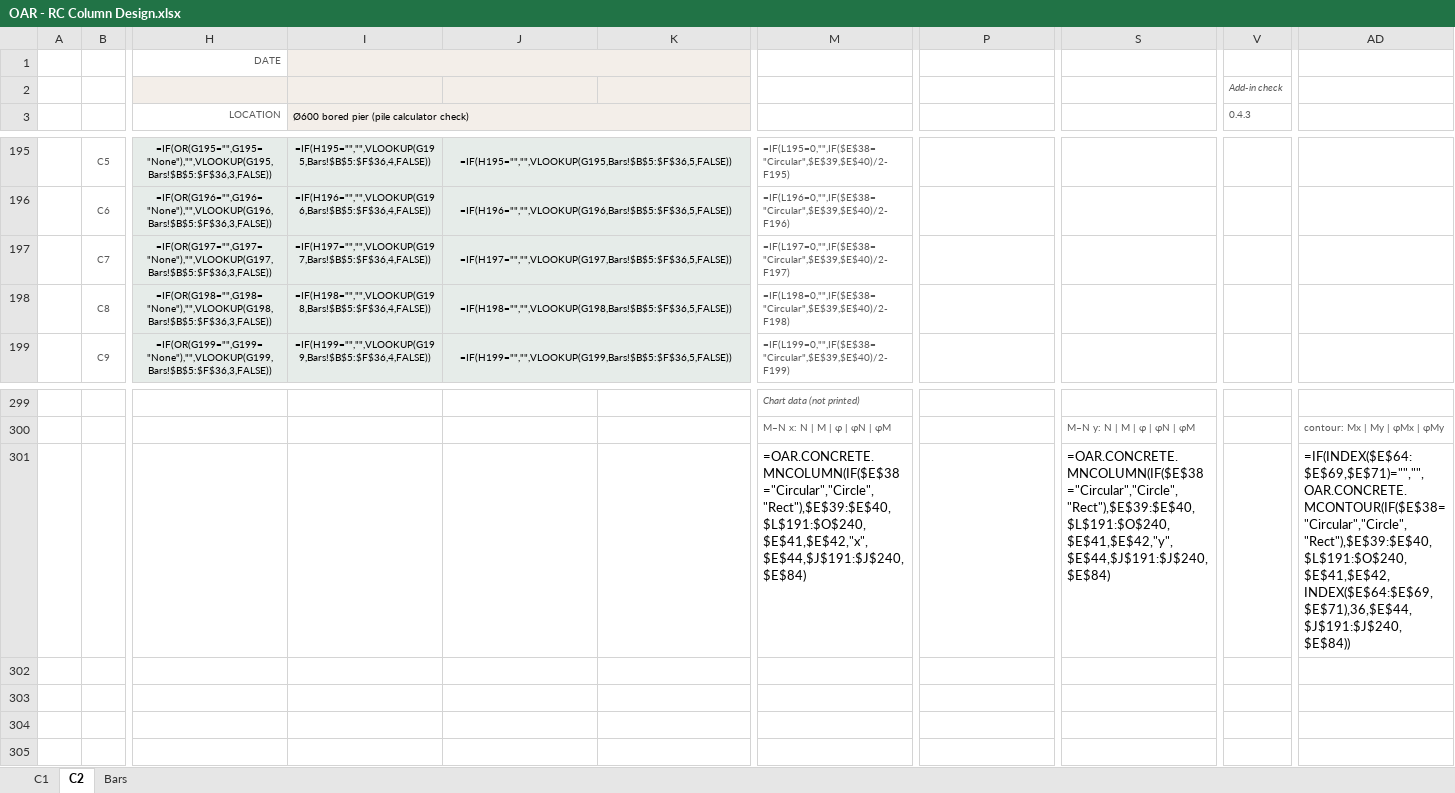
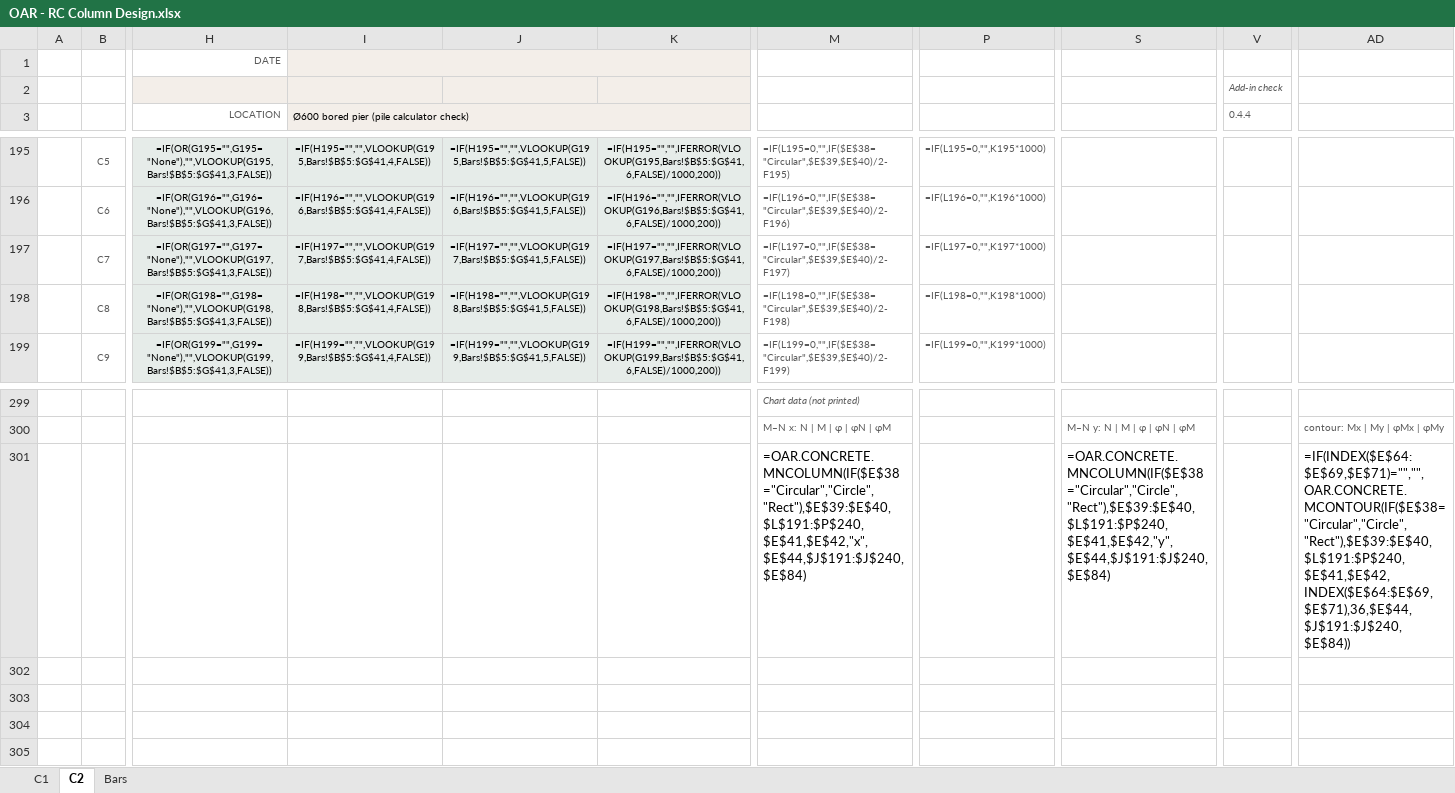
Before and after one commit to brent-oarengineers/OAR-Concrete, an Excel workbook: template/OAR - RC Column Design.xlsx, sheet C2, drawn as a sheet; only a part is shown, gaps mark what is left out; values as stored, in another font and other column widths than the file's, no borders; formulas without a stored value are shown as written; charts and pictures and conditional formats not drawn; the diff covers the shown part only; the diff names each change by its address in the sheet, - before the commit and + after, or states it on an @@ line.

```diff
--- a/template/OAR - RC Column Design.xlsx (sheet C2)
+++ b/template/OAR - RC Column Design.xlsx (sheet C2)
-V3: 0.4.3
+V3: 0.4.4
-H195 (LOCATION): =IF(OR(G195="",G195="None"),"",VLOOKUP(G195,Bars!$B$5:$F$36,3,FALSE))
+H195 (LOCATION): =IF(OR(G195="",G195="None"),"",VLOOKUP(G195,Bars!$B$5:$G$41,3,FALSE))
-I195: =IF(H195="","",VLOOKUP(G195,Bars!$B$5:$F$36,4,FALSE))
+I195: =IF(H195="","",VLOOKUP(G195,Bars!$B$5:$G$41,4,FALSE))
-J195: =IF(H195="","",VLOOKUP(G195,Bars!$B$5:$F$36,5,FALSE))
+J195: =IF(H195="","",VLOOKUP(G195,Bars!$B$5:$G$41,5,FALSE))
-J195:K195 merged
-K195: (empty)
+K195: =IF(H195="","",IFERROR(VLOOKUP(G195,Bars!$B$5:$G$41,6,FALSE)/1000,200))
-P195: (empty)
+P195: =IF(L195=0,"",K195*1000)
-H196 (LOCATION): =IF(OR(G196="",G196="None"),"",VLOOKUP(G196,Bars!$B$5:$F$36,3,FALSE))
+H196 (LOCATION): =IF(OR(G196="",G196="None"),"",VLOOKUP(G196,Bars!$B$5:$G$41,3,FALSE))
-I196: =IF(H196="","",VLOOKUP(G196,Bars!$B$5:$F$36,4,FALSE))
+I196: =IF(H196="","",VLOOKUP(G196,Bars!$B$5:$G$41,4,FALSE))
-J196: =IF(H196="","",VLOOKUP(G196,Bars!$B$5:$F$36,5,FALSE))
+J196: =IF(H196="","",VLOOKUP(G196,Bars!$B$5:$G$41,5,FALSE))
-J196:K196 merged
-K196: (empty)
+K196: =IF(H196="","",IFERROR(VLOOKUP(G196,Bars!$B$5:$G$41,6,FALSE)/1000,200))
-P196: (empty)
+P196: =IF(L196=0,"",K196*1000)
-H197 (LOCATION): =IF(OR(G197="",G197="None"),"",VLOOKUP(G197,Bars!$B$5:$F$36,3,FALSE))
+H197 (LOCATION): =IF(OR(G197="",G197="None"),"",VLOOKUP(G197,Bars!$B$5:$G$41,3,FALSE))
-I197: =IF(H197="","",VLOOKUP(G197,Bars!$B$5:$F$36,4,FALSE))
+I197: =IF(H197="","",VLOOKUP(G197,Bars!$B$5:$G$41,4,FALSE))
-J197: =IF(H197="","",VLOOKUP(G197,Bars!$B$5:$F$36,5,FALSE))
+J197: =IF(H197="","",VLOOKUP(G197,Bars!$B$5:$G$41,5,FALSE))
-J197:K197 merged
-K197: (empty)
+K197: =IF(H197="","",IFERROR(VLOOKUP(G197,Bars!$B$5:$G$41,6,FALSE)/1000,200))
-P197: (empty)
+P197: =IF(L197=0,"",K197*1000)
-H198 (LOCATION): =IF(OR(G198="",G198="None"),"",VLOOKUP(G198,Bars!$B$5:$F$36,3,FALSE))
+H198 (LOCATION): =IF(OR(G198="",G198="None"),"",VLOOKUP(G198,Bars!$B$5:$G$41,3,FALSE))
-I198: =IF(H198="","",VLOOKUP(G198,Bars!$B$5:$F$36,4,FALSE))
+I198: =IF(H198="","",VLOOKUP(G198,Bars!$B$5:$G$41,4,FALSE))
-J198: =IF(H198="","",VLOOKUP(G198,Bars!$B$5:$F$36,5,FALSE))
+J198: =IF(H198="","",VLOOKUP(G198,Bars!$B$5:$G$41,5,FALSE))
-J198:K198 merged
-K198: (empty)
+K198: =IF(H198="","",IFERROR(VLOOKUP(G198,Bars!$B$5:$G$41,6,FALSE)/1000,200))
-P198: (empty)
+P198: =IF(L198=0,"",K198*1000)
-H199 (LOCATION): =IF(OR(G199="",G199="None"),"",VLOOKUP(G199,Bars!$B$5:$F$36,3,FALSE))
+H199 (LOCATION): =IF(OR(G199="",G199="None"),"",VLOOKUP(G199,Bars!$B$5:$G$41,3,FALSE))
-I199: =IF(H199="","",VLOOKUP(G199,Bars!$B$5:$F$36,4,FALSE))
+I199: =IF(H199="","",VLOOKUP(G199,Bars!$B$5:$G$41,4,FALSE))
-J199: =IF(H199="","",VLOOKUP(G199,Bars!$B$5:$F$36,5,FALSE))
+J199: =IF(H199="","",VLOOKUP(G199,Bars!$B$5:$G$41,5,FALSE))
-J199:K199 merged
-K199: (empty)
+K199: =IF(H199="","",IFERROR(VLOOKUP(G199,Bars!$B$5:$G$41,6,FALSE)/1000,200))
-P199: (empty)
+P199: =IF(L199=0,"",K199*1000)
-M301: =OAR.CONCRETE.MNCOLUMN(IF($E$38="Circular","Circle","Rect"),$E$39:$E$40,$L$191:$O$240,$E$41,$E$42,"x",$E$44,$J$191:$J$240,$E$84)
+M301: =OAR.CONCRETE.MNCOLUMN(IF($E$38="Circular","Circle","Rect"),$E$39:$E$40,$L$191:$P$240,$E$41,$E$42,"x",$E$44,$J$191:$J$240,$E$84)
-S301: =OAR.CONCRETE.MNCOLUMN(IF($E$38="Circular","Circle","Rect"),$E$39:$E$40,$L$191:$O$240,$E$41,$E$42,"y",$E$44,$J$191:$J$240,$E$84)
+S301: =OAR.CONCRETE.MNCOLUMN(IF($E$38="Circular","Circle","Rect"),$E$39:$E$40,$L$191:$P$240,$E$41,$E$42,"y",$E$44,$J$191:$J$240,$E$84)
-AD301: =IF(INDEX($E$64:$E$69,$E$71)="","",OAR.CONCRETE.MCONTOUR(IF($E$38="Circular","Circle","Rect"),$E$39:$E$40,$L$191:$O$240,$E$41,$E$42,INDEX($E$64:$E$69,$E$71),36,$E$44,$J$191:$J$240,$E$84))
+AD301: =IF(INDEX($E$64:$E$69,$E$71)="","",OAR.CONCRETE.MCONTOUR(IF($E$38="Circular","Circle","Rect"),$E$39:$E$40,$L$191:$P$240,$E$41,$E$42,INDEX($E$64:$E$69,$E$71),36,$E$44,$J$191:$J$240,$E$84))
```
Also changed, not shown: 250 edited cells and merged cells elsewhere in this sheet, sheet C1, sheet Bars, template/OAR - RC Flexural Design.xlsx, 10 other files.
